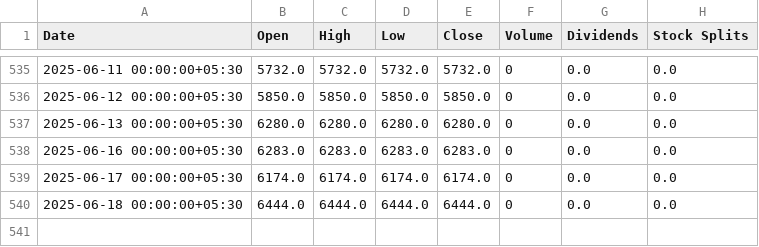
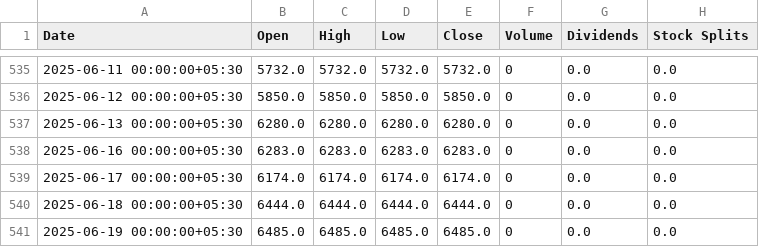
Before and after one commit to parthindia47/scan360, a CSV file: charts/nse_commodity/CRUDEOIL.csv, drawn as a sheet; only a part is shown, gaps mark what is left out.

```diff
--- a/charts/nse_commodity/CRUDEOIL.csv
+++ b/charts/nse_commodity/CRUDEOIL.csv
@@ -540 +540,2 @@ Date,Open,High,Low,Close,Volume,Dividends,Stock Splits
 2025-06-18 00:00:00+05:30,6444.0,6444.0,6444.0,6444.0,0,0.0,0.0
+2025-06-19 00:00:00+05:30,6485.0,6485.0,6485.0,6485.0,0,0.0,0.0
```
Also changed, not shown: charts/nse_commodity/GOLD.csv, charts/nse_commodity/SILVER.csv, 12 other files.
